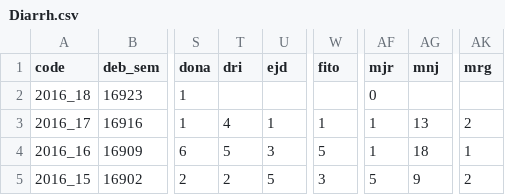
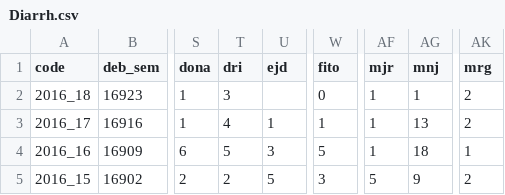
Before and after one commit to RanaivosonHerimanitra/Sentinel, a CSV file: data/Diarrh.csv, drawn as a sheet; only a part is shown, gaps mark what is left out; the diff names each change by its address in the sheet, - before the commit and + after, or states it on an @@ line.

```diff
--- a/data/Diarrh.csv
+++ b/data/Diarrh.csv
-T2 (dri): (empty)
+T2 (dri): 3
-W2 (fito): (empty)
+W2 (fito): 0
-AF2 (mjr): 0
+AF2 (mjr): 1
-AG2 (mnj): (empty)
+AG2 (mnj): 1
-AK2 (mrg): (empty)
+AK2 (mrg): 2
```
Also changed, not shown: data/Consultations.csv, data/Diarrh_feb.csv, 17 other files.
